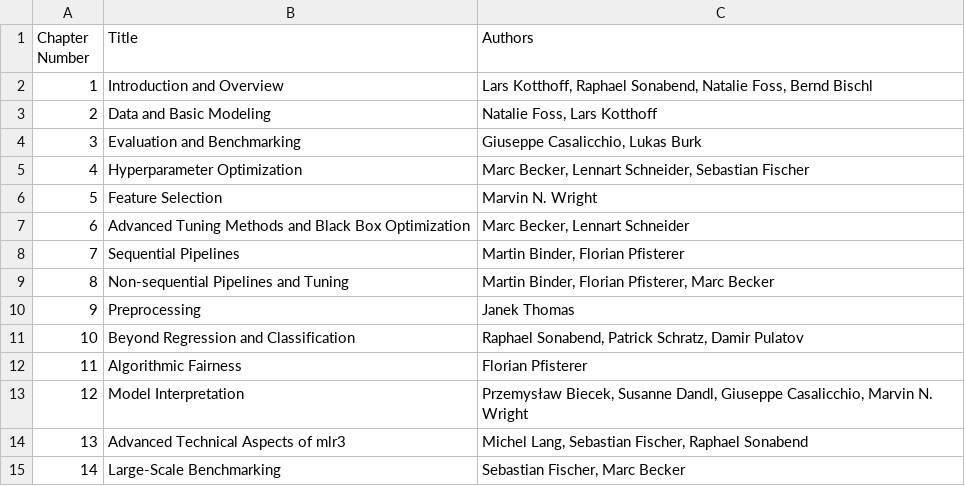
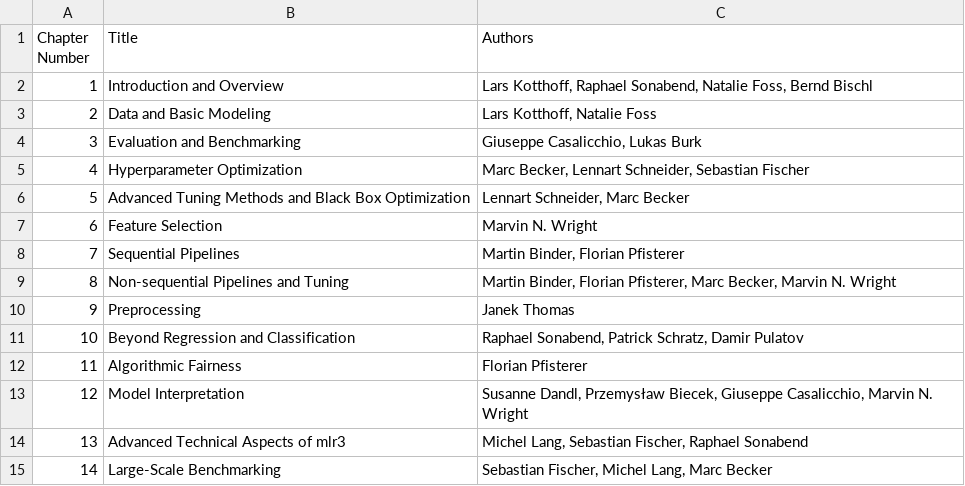
Before and after one commit to mlr-org/mlr3book, a CSV file: book/chap_auths.csv, drawn as a sheet.

Commit message:
fix overview table

```diff
--- a/book/chap_auths.csv
+++ b/book/chap_auths.csv
@@ -2,9 +2,9 @@ Chapter Number,Title,Authors
 1,Introduction and Overview,"Lars Kotthoff, Raphael Sonabend, Natalie Foss, Bernd Bischl"
-2,Data and Basic Modeling,"Natalie Foss, Lars Kotthoff"
+2,Data and Basic Modeling,"Lars Kotthoff, Natalie Foss"
 3,Evaluation and Benchmarking,"Giuseppe Casalicchio, Lukas Burk"
 4,Hyperparameter Optimization,"Marc Becker, Lennart Schneider, Sebastian Fischer"
-5,Feature Selection,Marvin N. Wright
-6,Advanced Tuning Methods and Black Box Optimization,"Marc Becker, Lennart Schneider"
+5,Advanced Tuning Methods and Black Box Optimization,"Lennart Schneider, Marc Becker"
+6,Feature Selection,Marvin N. Wright
 7,Sequential Pipelines,"Martin Binder, Florian Pfisterer"
-8,Non-sequential Pipelines and Tuning,"Martin Binder, Florian Pfisterer, Marc Becker"
+8,Non-sequential Pipelines and Tuning,"Martin Binder, Florian Pfisterer, Marc Becker, Marvin N. Wright"
 9,Preprocessing,Janek Thomas
@@ -12,4 +12,4 @@ Chapter Number,Title,Authors
 11,Algorithmic Fairness,Florian Pfisterer
-12,Model Interpretation,"Przemysław Biecek, Susanne Dandl, Giuseppe Casalicchio, Marvin N. Wright"
+12,Model Interpretation,"Susanne Dandl, Przemysław Biecek, Giuseppe Casalicchio, Marvin N. Wright"
 13,Advanced Technical Aspects of mlr3,"Michel Lang, Sebastian Fischer, Raphael Sonabend"
-14,Large-Scale Benchmarking,"Sebastian Fischer, Marc Becker"
+14,Large-Scale Benchmarking,"Sebastian Fischer, Michel Lang, Marc Becker"
```
Also changed, not shown: 1 other file.
